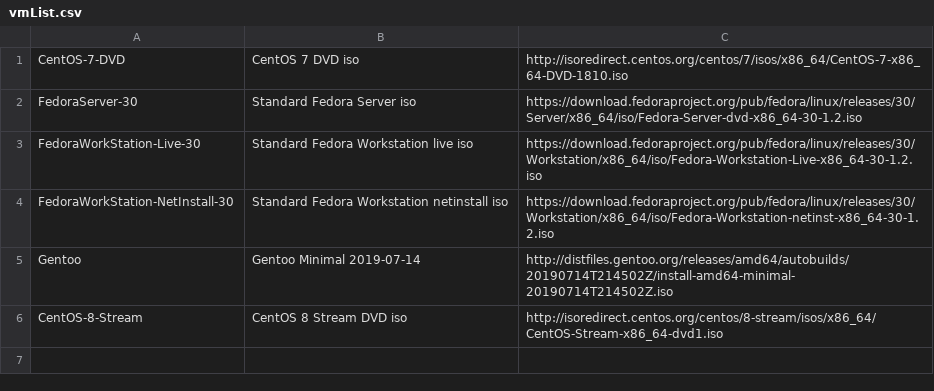
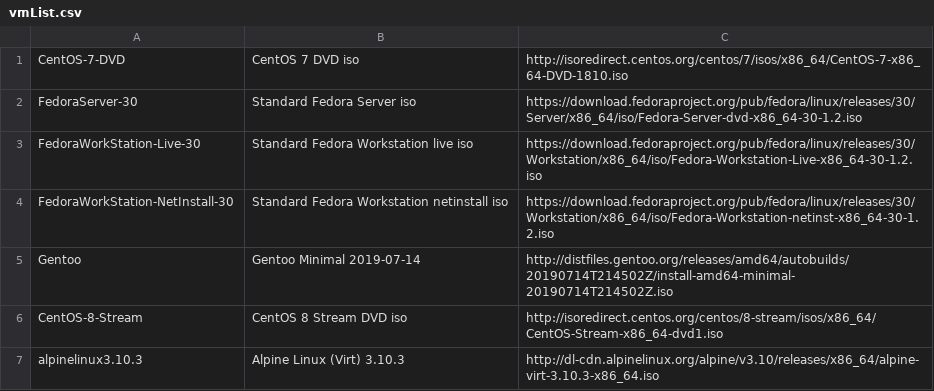
Before and after one commit to reavessm/MDS, a CSV file: vmList.csv, drawn as a sheet; the diff names each change by its address in the sheet, - before the commit and + after, or states it on an @@ line.

```diff
--- a/vmList.csv
+++ b/vmList.csv
+row 7: alpinelinux3.10.3 | Alpine Linux (Virt) 3.10.3 | http://dl-cdn.alpinelinux.org/alpine/v3.10/releases/x86_64/alpine-virt-3.10.3-x86_64.iso
```
Also changed, not shown: 1 other file.
